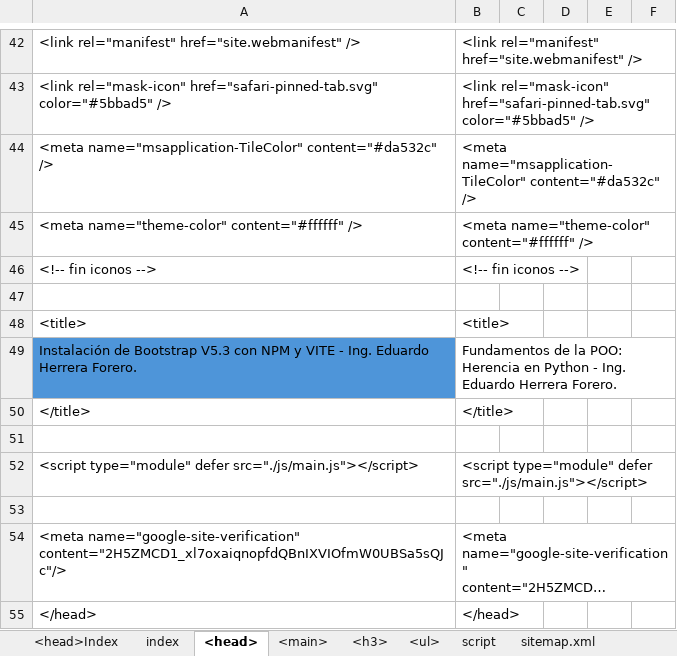
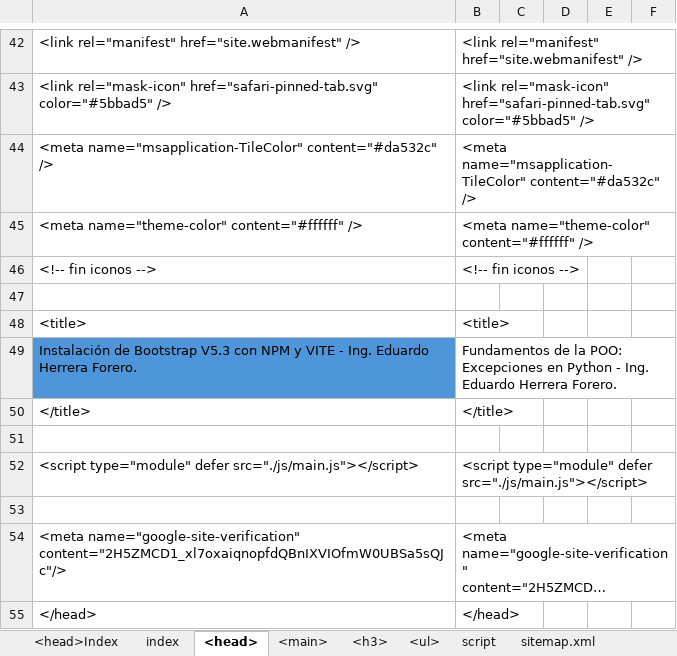
Before and after one commit to eduardoherreraf/PlantillaMiPagina, an Excel workbook: src/Head.xlsx, sheet <head>, drawn as a sheet; only a part is shown, gaps mark what is left out; long unchanged cells end in …; values as stored, in another font and other column widths than the file's, no borders; the diff covers the shown part only; the diff names each change by its address in the sheet, - before the commit and + after, or states it on an @@ line.

Commit message:
Add: cursoPython3@0706_fundamentos_de_la_POO_excepciones.html

```diff
--- a/src/Head.xlsx (sheet <head>)
+++ b/src/Head.xlsx (sheet <head>)
-B49: …la POO: Herencia en Python…
+B49: …la POO: Excepciones en Python…
```
Also changed, not shown: 12 edited cells elsewhere in this sheet, sheet <main>, sheet <h3>, sheet <ul>, 3 other files.
